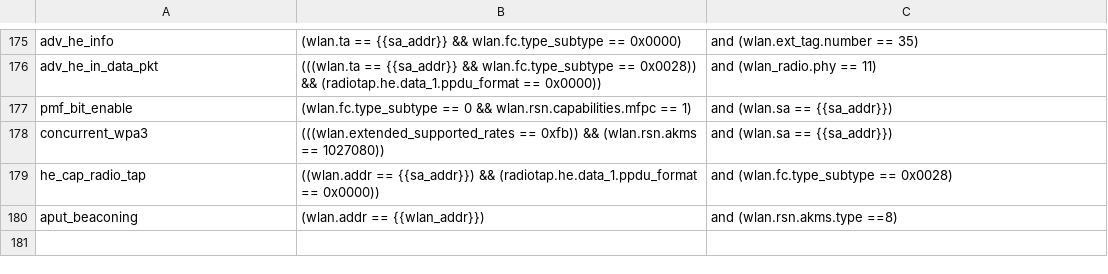
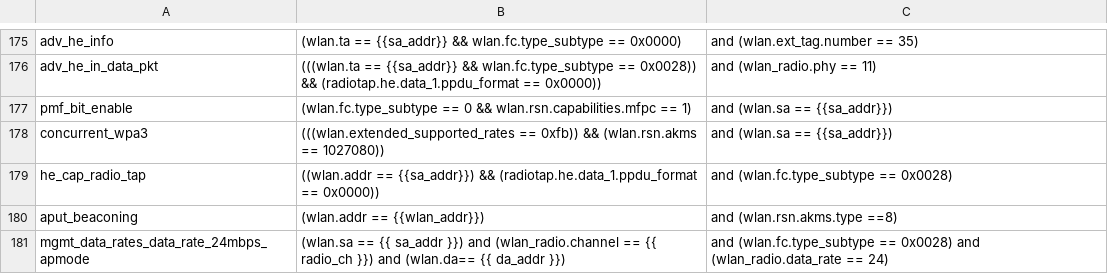
Before and after one commit to avinashsilabs/Sample_App_Automation_utf, a CSV file: config/sniffer_filter.csv, drawn as a sheet; only a part is shown, gaps mark what is left out.

Commit message:
Pull request #2879: Bugfix for  WIFI_BT_UTFHELP-4132 and  WIFI_BT_UTFHELP-4101
Merge in IOT_INFRA_SW/utf_wifi from bugfix/WIFI_BT_UTFHELP-4132-m59-test_apmode_sdk-set_wifi_region-is-set-to-korean-region to release/milestone61

Squashed commit of the following:

commit ea8670b8569f8086335cebf434cc679153fbecbb
Author: Jynagire <Smartron@123>
Date:   Wed Jul 24 10:59:10 2024 +0530

    Added sniffer_filter.csv

commit 429283dc37f787e8aaf02f9181614af1d16256b4
Author: Jynagire <Smartron@123>
Date:   Tue Jul 23 16:19:43 2024 +0530

    Bugfix for  WIFI_BT_UTFHELP-4132 and  WIFI_BT_UTFHELP-4101

```diff
--- a/config/sniffer_filter.csv
+++ b/config/sniffer_filter.csv
@@ -180 +180,2 @@ he_cap_radio_tap, ((wlan.addr == {{sa_addr}}) && (radiotap.he.data_1.ppdu_format
 aput_beaconing, (wlan.addr == {{wlan_addr}}), and (wlan.rsn.akms.type ==8)
+mgmt_data_rates_data_rate_24mbps_apmode,(wlan.sa == {{ sa_addr }}) and (wlan_radio.channel == {{ radio_ch }}) and (wlan.da== {{ da_addr }}), and (wlan.fc.type_subtype == 0x0028) and (wlan_radio.data_rate == 24)
```
Also changed, not shown: 1 other file.
